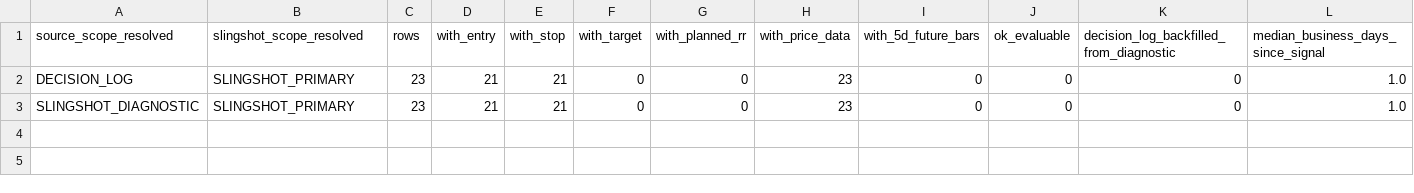
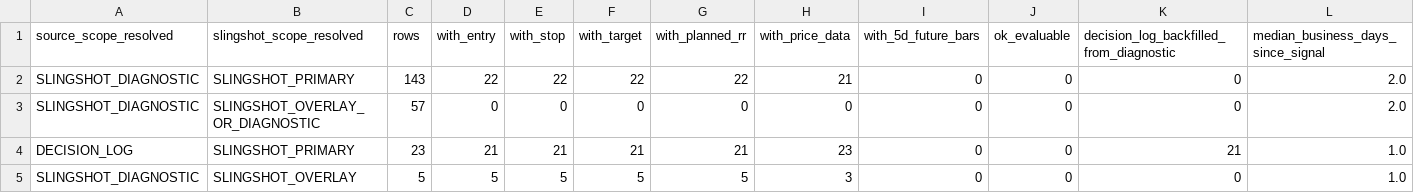
Before and after one commit to nellyagain/bonde, a CSV file: .claude/skills/llm-council/bonde_files 3/learning/slingshot_evaluability_scope_summary_latest.csv, drawn as a sheet.

Commit message:
Sync Bonde council context bundle 2026-05-17

```diff
--- a/.claude/skills/llm-council/bonde_files 3/learning/slingshot_evaluability_scope_summary_latest.csv
+++ b/.claude/skills/llm-council/bonde_files 3/learning/slingshot_evaluability_scope_summary_latest.csv
@@ -1,3 +1,5 @@
 source_scope_resolved,slingshot_scope_resolved,rows,with_entry,with_stop,with_target,with_planned_rr,with_price_data,with_5d_future_bars,ok_evaluable,decision_log_backfilled_from_diagnostic,median_business_days_since_signal
-DECISION_LOG,SLINGSHOT_PRIMARY,23,21,21,0,0,23,0,0,0,1.0
-SLINGSHOT_DIAGNOSTIC,SLINGSHOT_PRIMARY,23,21,21,0,0,23,0,0,0,1.0
+SLINGSHOT_DIAGNOSTIC,SLINGSHOT_PRIMARY,143,22,22,22,22,21,0,0,0,2.0
+SLINGSHOT_DIAGNOSTIC,SLINGSHOT_OVERLAY_OR_DIAGNOSTIC,57,0,0,0,0,0,0,0,0,2.0
+DECISION_LOG,SLINGSHOT_PRIMARY,23,21,21,21,21,23,0,0,21,1.0
+SLINGSHOT_DIAGNOSTIC,SLINGSHOT_OVERLAY,5,5,5,5,5,3,0,0,0,1.0
```
